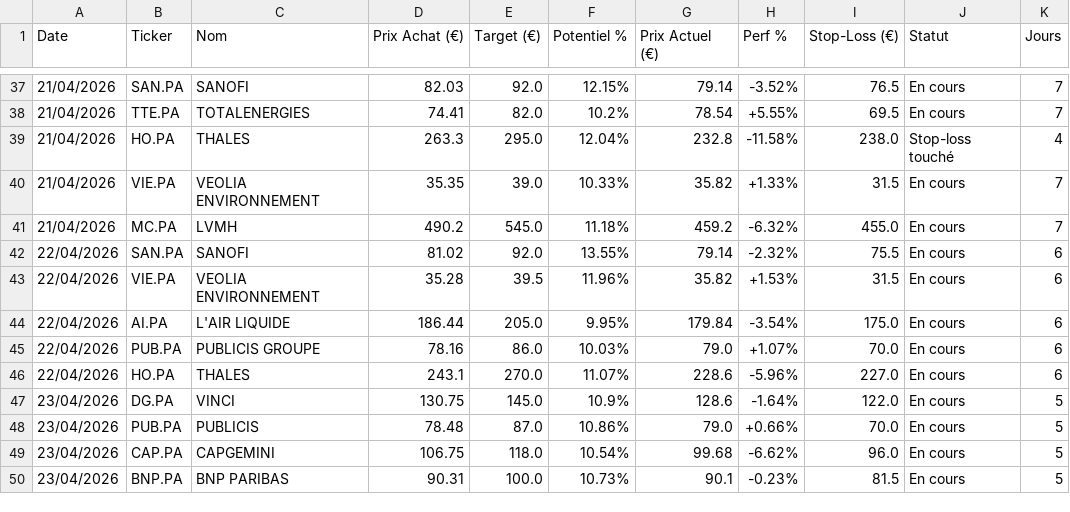
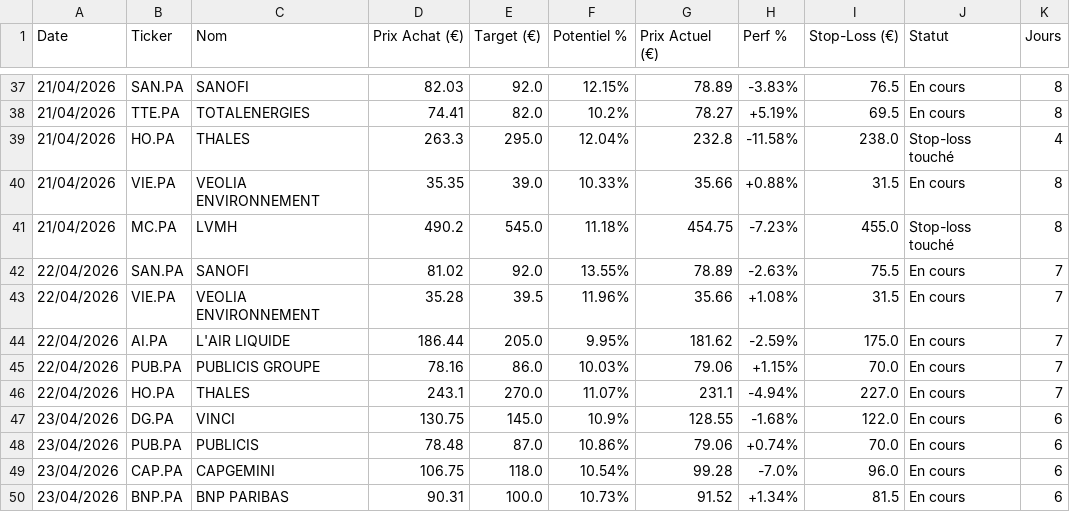
Before and after one commit to mikesyl/agent-bourse, a CSV file: historique.csv, drawn as a sheet; only a part is shown, gaps mark what is left out; the diff covers the shown part only.

Commit message:
Mise a jour tracker

```diff
--- a/historique.csv
+++ b/historique.csv
@@ -37,14 +37,14 @@ Date,Ticker,Nom,Prix Achat (€),Target (€),Potentiel %,Prix Actuel (€),Perf
-21/04/2026,SAN.PA,SANOFI,82.03,92.0,12.15%,79.14,-3.52%,76.5,En cours,7
-21/04/2026,TTE.PA,TOTALENERGIES,74.41,82.0,10.2%,78.54,+5.55%,69.5,En cours,7
+21/04/2026,SAN.PA,SANOFI,82.03,92.0,12.15%,78.89,-3.83%,76.5,En cours,8
+21/04/2026,TTE.PA,TOTALENERGIES,74.41,82.0,10.2%,78.27,+5.19%,69.5,En cours,8
 21/04/2026,HO.PA,THALES,263.3,295.0,12.04%,232.8,-11.58%,238.0,Stop-loss touché,4
-21/04/2026,VIE.PA,VEOLIA ENVIRONNEMENT,35.35,39.0,10.33%,35.82,+1.33%,31.5,En cours,7
-21/04/2026,MC.PA,LVMH,490.2,545.0,11.18%,459.2,-6.32%,455.0,En cours,7
-22/04/2026,SAN.PA,SANOFI,81.02,92.0,13.55%,79.14,-2.32%,75.5,En cours,6
-22/04/2026,VIE.PA,VEOLIA ENVIRONNEMENT,35.28,39.5,11.96%,35.82,+1.53%,31.5,En cours,6
-22/04/2026,AI.PA,L'AIR LIQUIDE,186.44,205.0,9.95%,179.84,-3.54%,175.0,En cours,6
-22/04/2026,PUB.PA,PUBLICIS GROUPE,78.16,86.0,10.03%,79.0,+1.07%,70.0,En cours,6
-22/04/2026,HO.PA,THALES,243.1,270.0,11.07%,228.6,-5.96%,227.0,En cours,6
-23/04/2026,DG.PA,VINCI,130.75,145.0,10.9%,128.6,-1.64%,122.0,En cours,5
-23/04/2026,PUB.PA,PUBLICIS,78.48,87.0,10.86%,79.0,+0.66%,70.0,En cours,5
-23/04/2026,CAP.PA,CAPGEMINI,106.75,118.0,10.54%,99.68,-6.62%,96.0,En cours,5
-23/04/2026,BNP.PA,BNP PARIBAS,90.31,100.0,10.73%,90.1,-0.23%,81.5,En cours,5
+21/04/2026,VIE.PA,VEOLIA ENVIRONNEMENT,35.35,39.0,10.33%,35.66,+0.88%,31.5,En cours,8
+21/04/2026,MC.PA,LVMH,490.2,545.0,11.18%,454.75,-7.23%,455.0,Stop-loss touché,8
+22/04/2026,SAN.PA,SANOFI,81.02,92.0,13.55%,78.89,-2.63%,75.5,En cours,7
+22/04/2026,VIE.PA,VEOLIA ENVIRONNEMENT,35.28,39.5,11.96%,35.66,+1.08%,31.5,En cours,7
+22/04/2026,AI.PA,L'AIR LIQUIDE,186.44,205.0,9.95%,181.62,-2.59%,175.0,En cours,7
+22/04/2026,PUB.PA,PUBLICIS GROUPE,78.16,86.0,10.03%,79.06,+1.15%,70.0,En cours,7
+22/04/2026,HO.PA,THALES,243.1,270.0,11.07%,231.1,-4.94%,227.0,En cours,7
+23/04/2026,DG.PA,VINCI,130.75,145.0,10.9%,128.55,-1.68%,122.0,En cours,6
+23/04/2026,PUB.PA,PUBLICIS,78.48,87.0,10.86%,79.06,+0.74%,70.0,En cours,6
+23/04/2026,CAP.PA,CAPGEMINI,106.75,118.0,10.54%,99.28,-7.0%,96.0,En cours,6
+23/04/2026,BNP.PA,BNP PARIBAS,90.31,100.0,10.73%,91.52,+1.34%,81.5,En cours,6
```
Also changed, not shown: 3 added rows and 123 edited cells elsewhere in this file.
